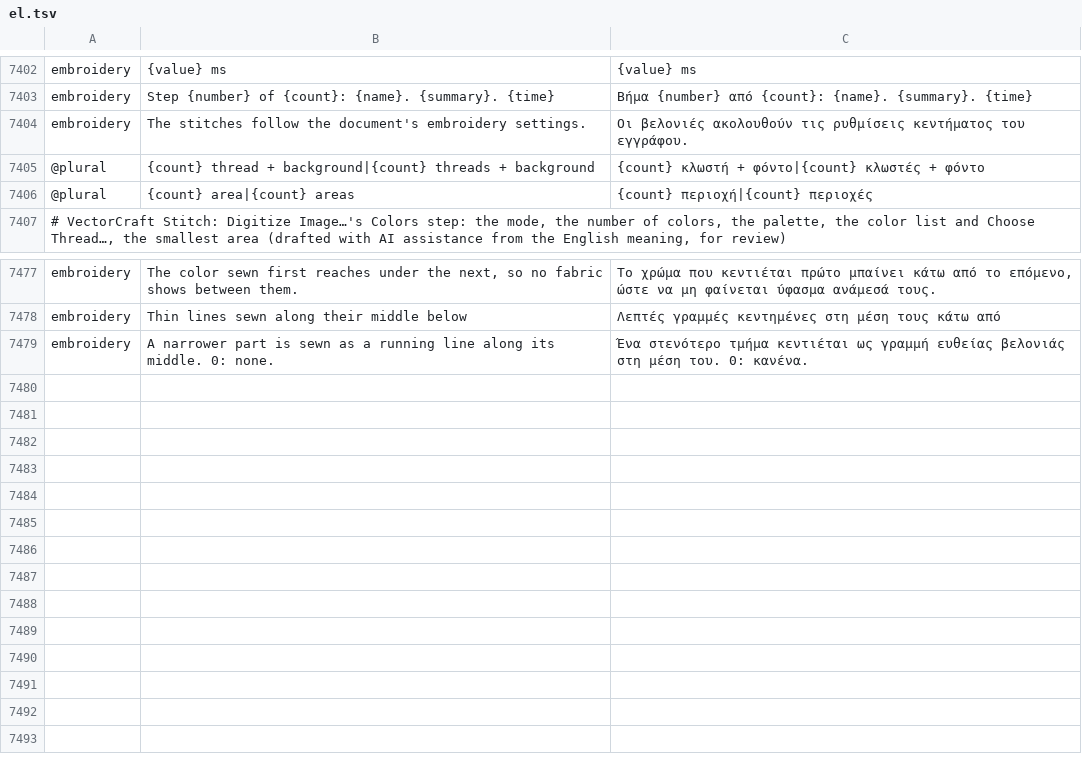
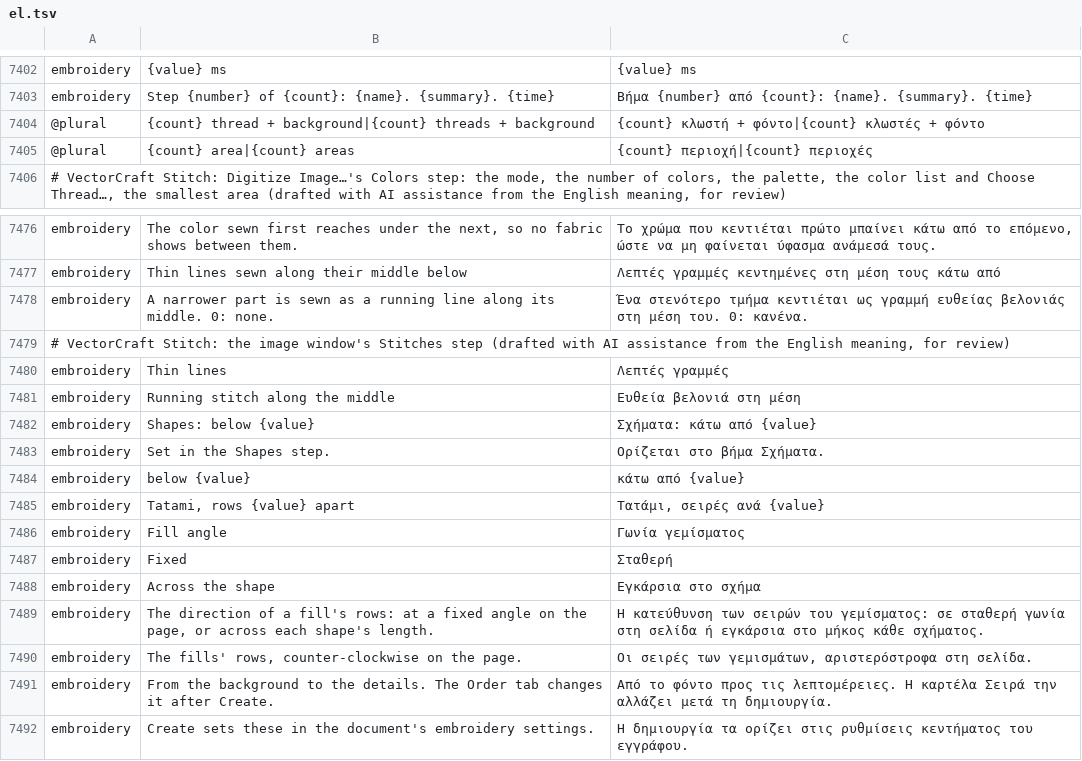
Before and after one commit to przbat-public/vectorcraft-stitch, a TSV file: crates/ui-egui/src/i18n/el.tsv, drawn as a sheet; only a part is shown, gaps mark what is left out.

```diff
--- a/crates/ui-egui/src/i18n/el.tsv
+++ b/crates/ui-egui/src/i18n/el.tsv
@@ -7403,3 +7403,2 @@ embroidery	{value} ms	{value} ms
 embroidery	Step {number} of {count}: {name}. {summary}. {time}	Βήμα {number} από {count}: {name}. {summary}. {time}
-embroidery	The stitches follow the document's embroidery settings.	Οι βελονιές ακολουθούν τις ρυθμίσεις κεντήματος του εγγράφου.
 @plural	{count} thread + background|{count} threads + background	{count} κλωστή + φόντο|{count} κλωστές + φόντο
@@ -7479 +7478,15 @@ embroidery	Thin lines sewn along their middle below	Λεπτές γραμμές
 embroidery	A narrower part is sewn as a running line along its middle. 0: none.	Ένα στενότερο τμήμα κεντιέται ως γραμμή ευθείας βελονιάς στη μέση του. 0: κανένα.
+# VectorCraft Stitch: the image window's Stitches step (drafted with AI assistance from the English meaning, for review)
+embroidery	Thin lines	Λεπτές γραμμές
+embroidery	Running stitch along the middle	Ευθεία βελονιά στη μέση
+embroidery	Shapes: below {value}	Σχήματα: κάτω από {value}
+embroidery	Set in the Shapes step.	Ορίζεται στο βήμα Σχήματα.
+embroidery	below {value}	κάτω από {value}
+embroidery	Tatami, rows {value} apart	Τατάμι, σειρές ανά {value}
+embroidery	Fill angle	Γωνία γεμίσματος
+embroidery	Fixed	Σταθερή
+embroidery	Across the shape	Εγκάρσια στο σχήμα
+embroidery	The direction of a fill's rows: at a fixed angle on the page, or across each shape's length.	Η κατεύθυνση των σειρών του γεμίσματος: σε σταθερή γωνία στη σελίδα ή εγκάρσια στο μήκος κάθε σχήματος.
+embroidery	The fills' rows, counter-clockwise on the page.	Οι σειρές των γεμισμάτων, αριστερόστροφα στη σελίδα.
+embroidery	From the background to the details. The Order tab changes it after Create.	Από το φόντο προς τις λεπτομέρειες. Η καρτέλα Σειρά την αλλάζει μετά τη δημιουργία.
+embroidery	Create sets these in the document's embroidery settings.	Η δημιουργία τα ορίζει στις ρυθμίσεις κεντήματος του εγγράφου.
```
Also changed, not shown: crates/ui-egui/src/i18n/bg.tsv, crates/ui-egui/src/i18n/hi.tsv, 37 other files.
